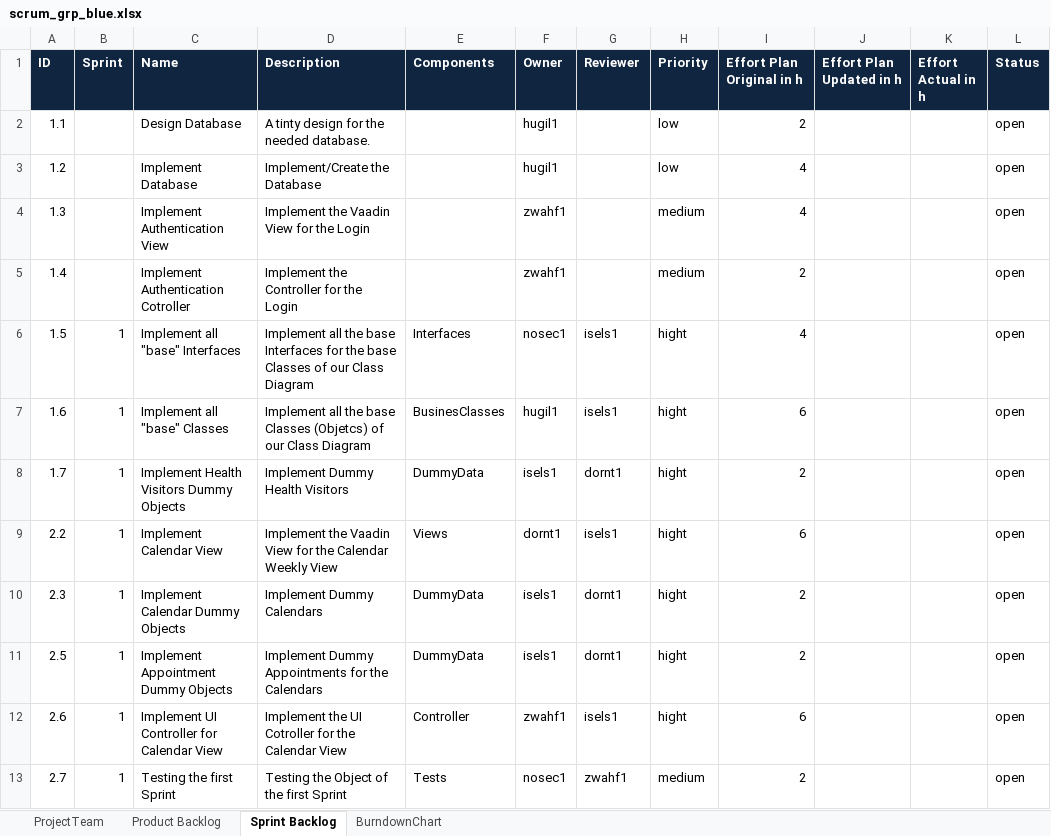
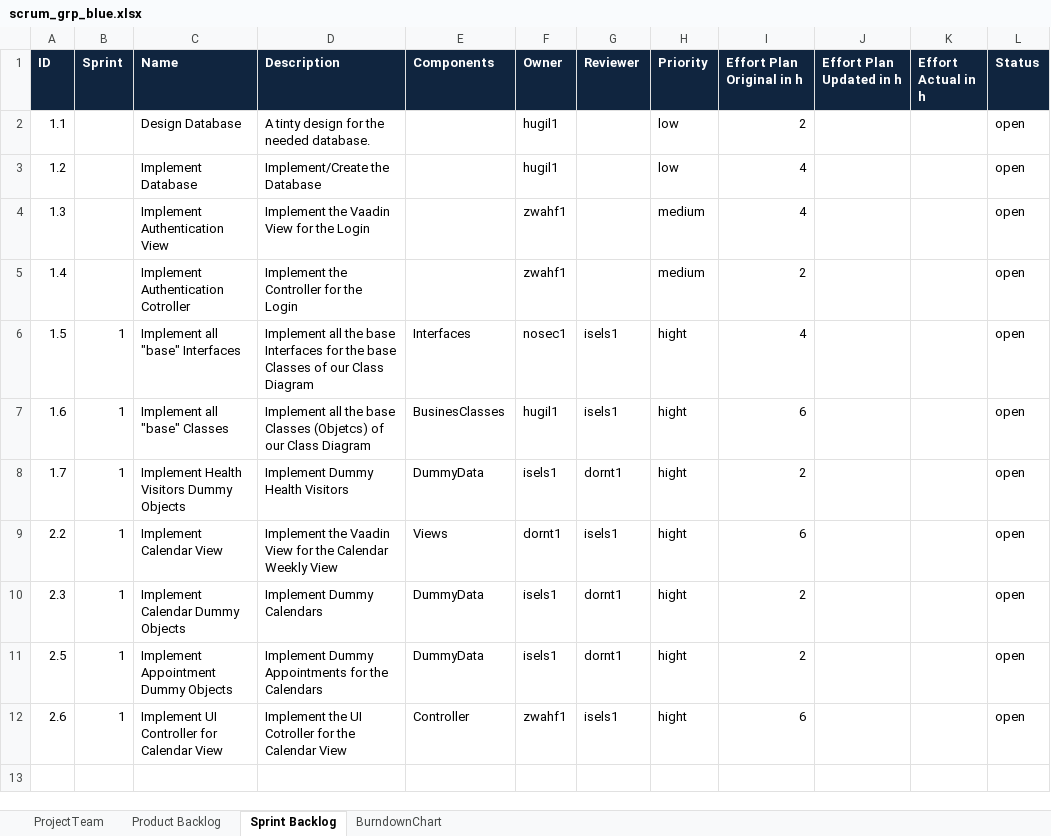
Before and after one commit to isels1/ch.bfh.btx8081.w2015.blue, an Excel workbook: doc/task10/scrum_grp_blue.xlsx, sheet Sprint Backlog, drawn as a sheet; values as stored, in another font and other column widths than the file's, no borders; the diff names each change by its address in the sheet, - before the commit and + after, or states it on an @@ line.

```diff
--- a/doc/task10/scrum_grp_blue.xlsx (sheet Sprint Backlog)
+++ b/doc/task10/scrum_grp_blue.xlsx (sheet Sprint Backlog)
-row 13: 2.7 | 1 | Testing the first Sprint | Testing the Object of the first Sprint | Tests | nosec1 | zwahf1 | medium | 2 |  |  | open
```
Also changed, not shown: sheet Product Backlog, 4 other files.
